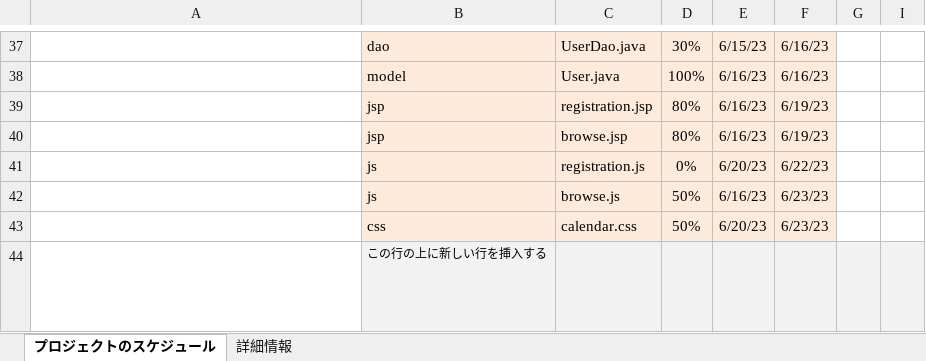
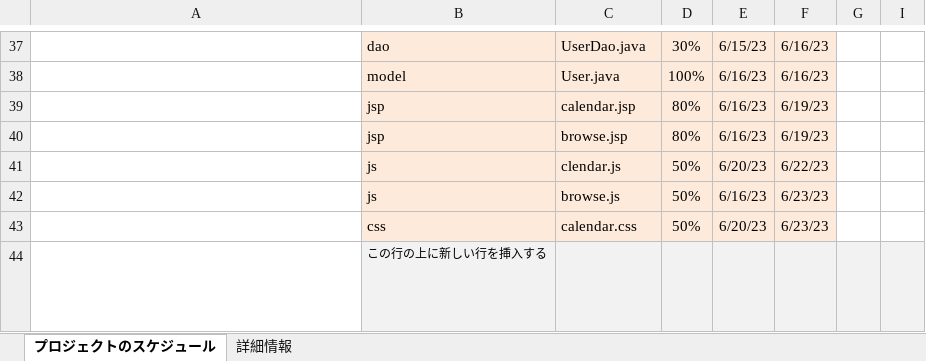
Before and after one commit to dojo2023/E-4, an Excel workbook: 共有用フォルダー/ガントチャート/西村ガントチャート.xlsx, sheet プロジェクトのスケジュール, drawn as a sheet; only a part is shown, gaps mark what is left out; long unchanged cells end in …; values as stored, in another font and other column widths than the file's, no borders; conditional formats not drawn; the diff names each change by its address in the sheet, - before the commit and + after, or states it on an @@ line.

Commit message:
Update 西村ガントチャート.xlsx

```diff
--- a/共有用フォルダー/ガントチャート/西村ガントチャート.xlsx (sheet プロジェクトのスケジュール)
+++ b/共有用フォルダー/ガントチャート/西村ガントチャート.xlsx (sheet プロジェクトのスケジュール)
-C39: registration.jsp
+C39: calendar.jsp
-C41: registration.js
+C41: clendar.js
-D41: 0%
+D41: 50%
```
